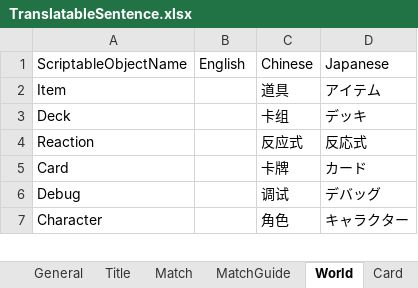
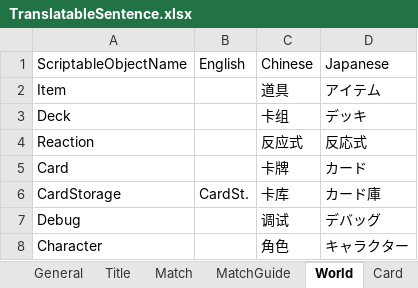
Before and after one commit to bluelaserpointer/AlchemistGame, an Excel workbook: ChemicalSummon/Assets/StreamingAssets/TranslatableSentence.xlsx, sheet World, drawn as a sheet; only a part is shown; values as stored, in another font and other column widths than the file's, no borders; the diff names each change by its address in the sheet, - before the commit and + after, or states it on an @@ line.

```diff
--- a/ChemicalSummon/Assets/StreamingAssets/TranslatableSentence.xlsx (sheet World)
+++ b/ChemicalSummon/Assets/StreamingAssets/TranslatableSentence.xlsx (sheet World)
+row 6: CardStorage | CardSt. | 卡库 | カード庫
```
Also changed, not shown: 8 other files.
